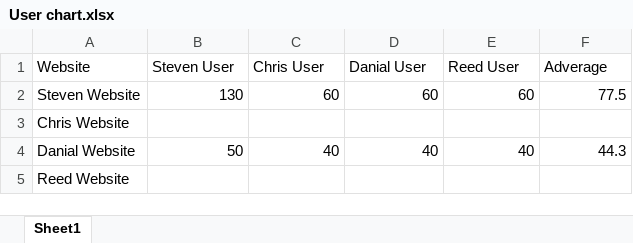
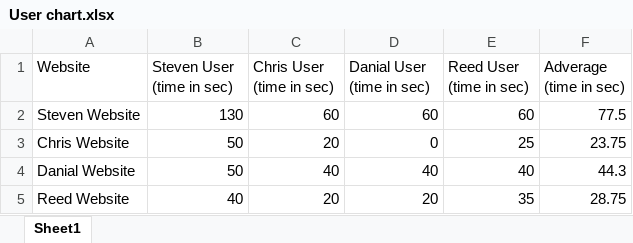
Before and after one commit to DracoInferno/Cse4500FinalProject, an Excel workbook: User chart.xlsx, sheet Sheet1, drawn as a sheet; values as stored, in another font and other column widths than the file's, no borders; the diff names each change by its address in the sheet, - before the commit and + after, or states it on an @@ line.

```diff
--- a/User chart.xlsx (sheet Sheet1)
+++ b/User chart.xlsx (sheet Sheet1)
-B1: Steven User
+B1: Steven User (time in sec)
-C1: Chris User
+C1: Chris User (time in sec)
-D1: Danial User
+D1: Danial User (time in sec)
-E1: Reed User
+E1: Reed User (time in sec)
-F1: Adverage
+F1: Adverage (time in sec)
-B3 (Steven User (time in sec)): (empty)
+B3 (Steven User (time in sec)): 50
-C3 (Chris User (time in sec)): (empty)
+C3 (Chris User (time in sec)): 20
-D3 (Danial User (time in sec)): (empty)
+D3 (Danial User (time in sec)): 0
-E3 (Reed User (time in sec)): (empty)
+E3 (Reed User (time in sec)): 25
-F3 (Adverage (time in sec)): (empty)
+F3 (Adverage (time in sec)): 23.75
-B5 (Steven User (time in sec)): (empty)
+B5 (Steven User (time in sec)): 40
-C5 (Chris User (time in sec)): (empty)
+C5 (Chris User (time in sec)): 20
-D5 (Danial User (time in sec)): (empty)
+D5 (Danial User (time in sec)): 20
-E5 (Reed User (time in sec)): (empty)
+E5 (Reed User (time in sec)): 35
-F5 (Adverage (time in sec)): (empty)
+F5 (Adverage (time in sec)): 28.75
```
Also changed, not shown: 3 other files.
